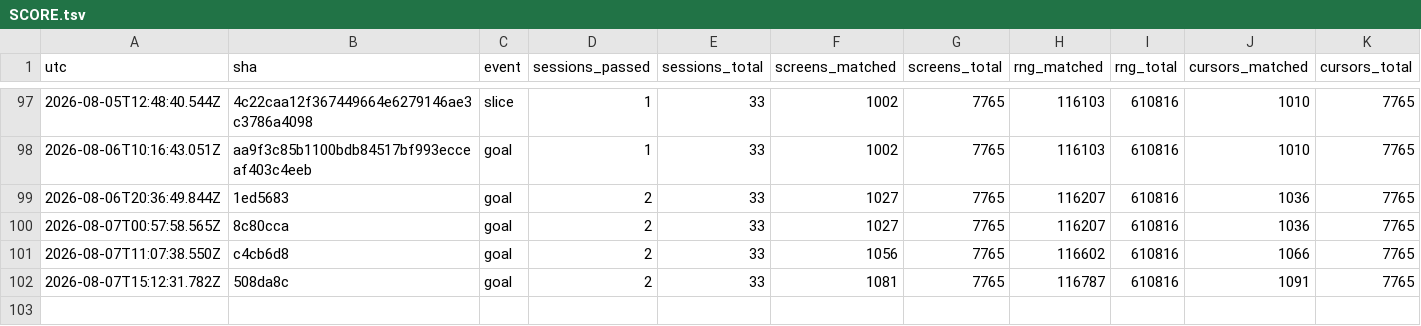
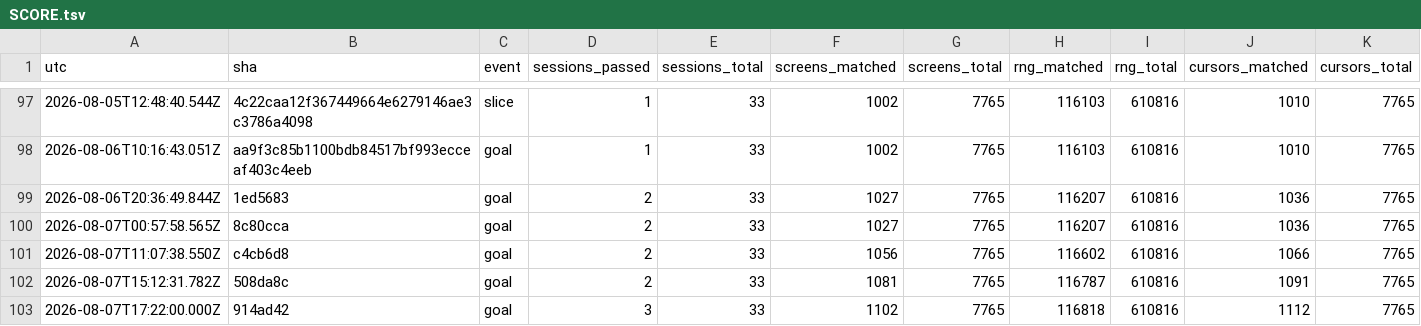
Before and after one commit to vtjeng/teleport-contest, a TSV file: SCORE.tsv, drawn as a sheet; only a part is shown, gaps mark what is left out; rows hold the shown columns only; the diff names each change by its address in the sheet, - before the commit and + after, or states it on an @@ line.

```diff
--- a/SCORE.tsv
+++ b/SCORE.tsv
+row 103: 2026-08-07T17:22:00.000Z | 914ad42 | goal | 3 | 33 | 1102 | 7765 | 116818 | 610816 | 1112 | 7765
```
Also changed, not shown: PHASES.tsv, 3 other files.
